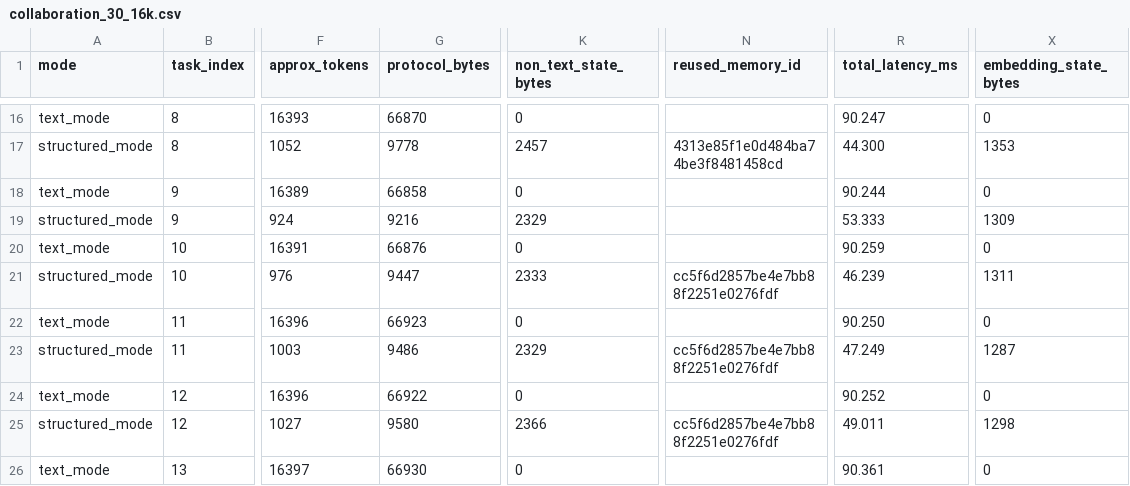
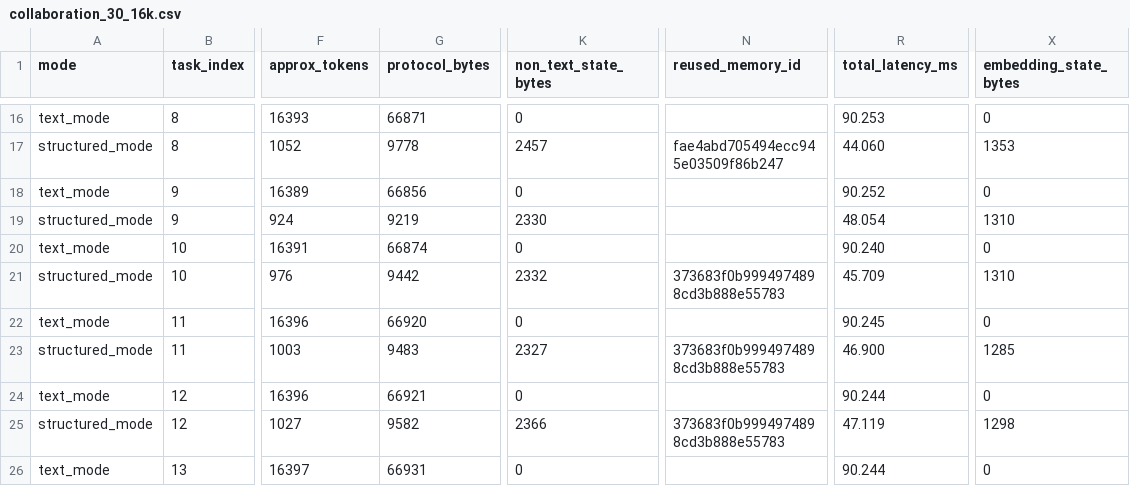
Before and after one commit to 2424686710/comembus, a CSV file: results/stress/collaboration_30_16k.csv, drawn as a sheet; only a part is shown, gaps mark what is left out; the diff covers the shown part only; the diff names each change by its address in the sheet, - before the commit and + after, or states it on an @@ line.

```diff
--- a/results/stress/collaboration_30_16k.csv
+++ b/results/stress/collaboration_30_16k.csv
-G16 (protocol_bytes): 66870
+G16 (protocol_bytes): 66871
-R16 (total_latency_ms): 90.247
+R16 (total_latency_ms): 90.253
-N17 (reused_memory_id): 4313e85f1e0d484ba74be3f8481458cd
+N17 (reused_memory_id): fae4abd705494ecc945e03509f86b247
-R17 (total_latency_ms): 44.300
+R17 (total_latency_ms): 44.060
-G18 (protocol_bytes): 66858
+G18 (protocol_bytes): 66856
-R18 (total_latency_ms): 90.244
+R18 (total_latency_ms): 90.252
-G19 (protocol_bytes): 9216
+G19 (protocol_bytes): 9219
-K19 (non_text_state_bytes): 2329
+K19 (non_text_state_bytes): 2330
-R19 (total_latency_ms): 53.333
+R19 (total_latency_ms): 48.054
-X19 (embedding_state_bytes): 1309
+X19 (embedding_state_bytes): 1310
-G20 (protocol_bytes): 66876
+G20 (protocol_bytes): 66874
-R20 (total_latency_ms): 90.259
+R20 (total_latency_ms): 90.240
-G21 (protocol_bytes): 9447
+G21 (protocol_bytes): 9442
-K21 (non_text_state_bytes): 2333
+K21 (non_text_state_bytes): 2332
-N21 (reused_memory_id): cc5f6d2857be4e7bb88f2251e0276fdf
+N21 (reused_memory_id): 373683f0b9994974898cd3b888e55783
-R21 (total_latency_ms): 46.239
+R21 (total_latency_ms): 45.709
-X21 (embedding_state_bytes): 1311
+X21 (embedding_state_bytes): 1310
-G22 (protocol_bytes): 66923
+G22 (protocol_bytes): 66920
-R22 (total_latency_ms): 90.250
+R22 (total_latency_ms): 90.245
-G23 (protocol_bytes): 9486
+G23 (protocol_bytes): 9483
-K23 (non_text_state_bytes): 2329
+K23 (non_text_state_bytes): 2327
-N23 (reused_memory_id): cc5f6d2857be4e7bb88f2251e0276fdf
+N23 (reused_memory_id): 373683f0b9994974898cd3b888e55783
-R23 (total_latency_ms): 47.249
+R23 (total_latency_ms): 46.900
-X23 (embedding_state_bytes): 1287
+X23 (embedding_state_bytes): 1285
-G24 (protocol_bytes): 66922
+G24 (protocol_bytes): 66921
-R24 (total_latency_ms): 90.252
+R24 (total_latency_ms): 90.244
-G25 (protocol_bytes): 9580
+G25 (protocol_bytes): 9582
-N25 (reused_memory_id): cc5f6d2857be4e7bb88f2251e0276fdf
+N25 (reused_memory_id): 373683f0b9994974898cd3b888e55783
-R25 (total_latency_ms): 49.011
+R25 (total_latency_ms): 47.119
-G26 (protocol_bytes): 66930
+G26 (protocol_bytes): 66931
-R26 (total_latency_ms): 90.361
+R26 (total_latency_ms): 90.244
```
Also changed, not shown: 118 edited cells elsewhere in this file, results/stress/collaboration_30_64k.csv, results/stress/collaboration_60_64k.csv, 22 other files.
